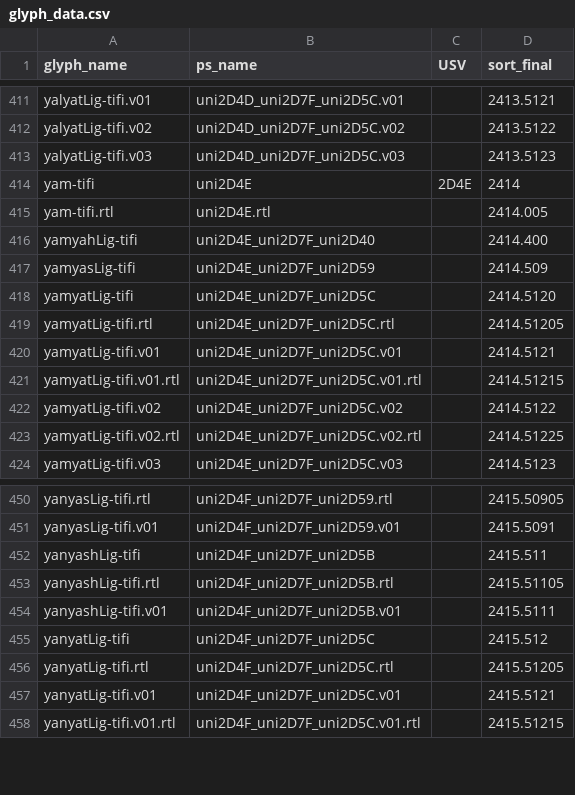
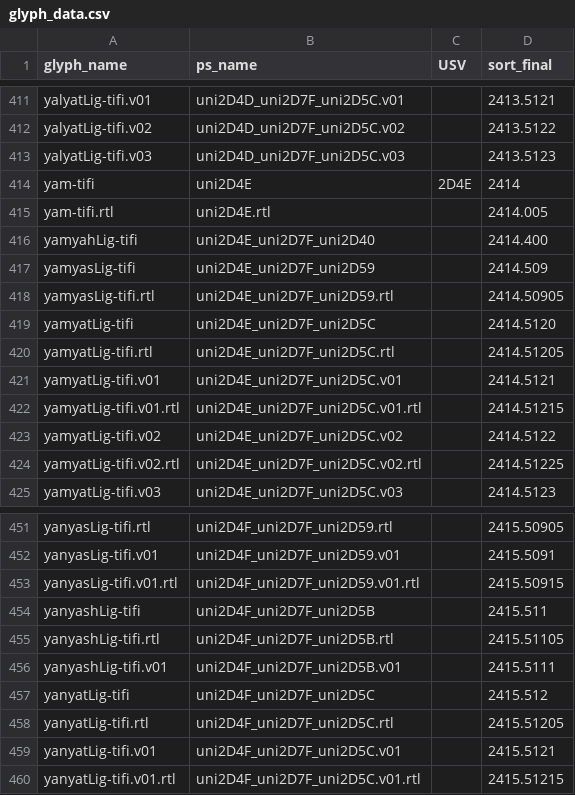
Before and after one commit to silnrsi/font-akatab, a CSV file: source/glyph_data.csv, drawn as a sheet; only a part is shown, gaps mark what is left out; the diff names each change by its address in the sheet, - before the commit and + after, or states it on an @@ line.

Commit message:
minor sort order update, add feature.fea to UFOs (task was missing from preflight), update to version 2.950 transitioning to beta testing phase for release

```diff
--- a/source/glyph_data.csv
+++ b/source/glyph_data.csv
+row 418: yamyasLig-tifi.rtl | uni2D4E_uni2D7F_uni2D59.rtl |  | 2414.50905
+row 453: yanyasLig-tifi.v01.rtl | uni2D4F_uni2D7F_uni2D59.v01.rtl |  | 2415.50915
```
Also changed, not shown: 19 other files.
